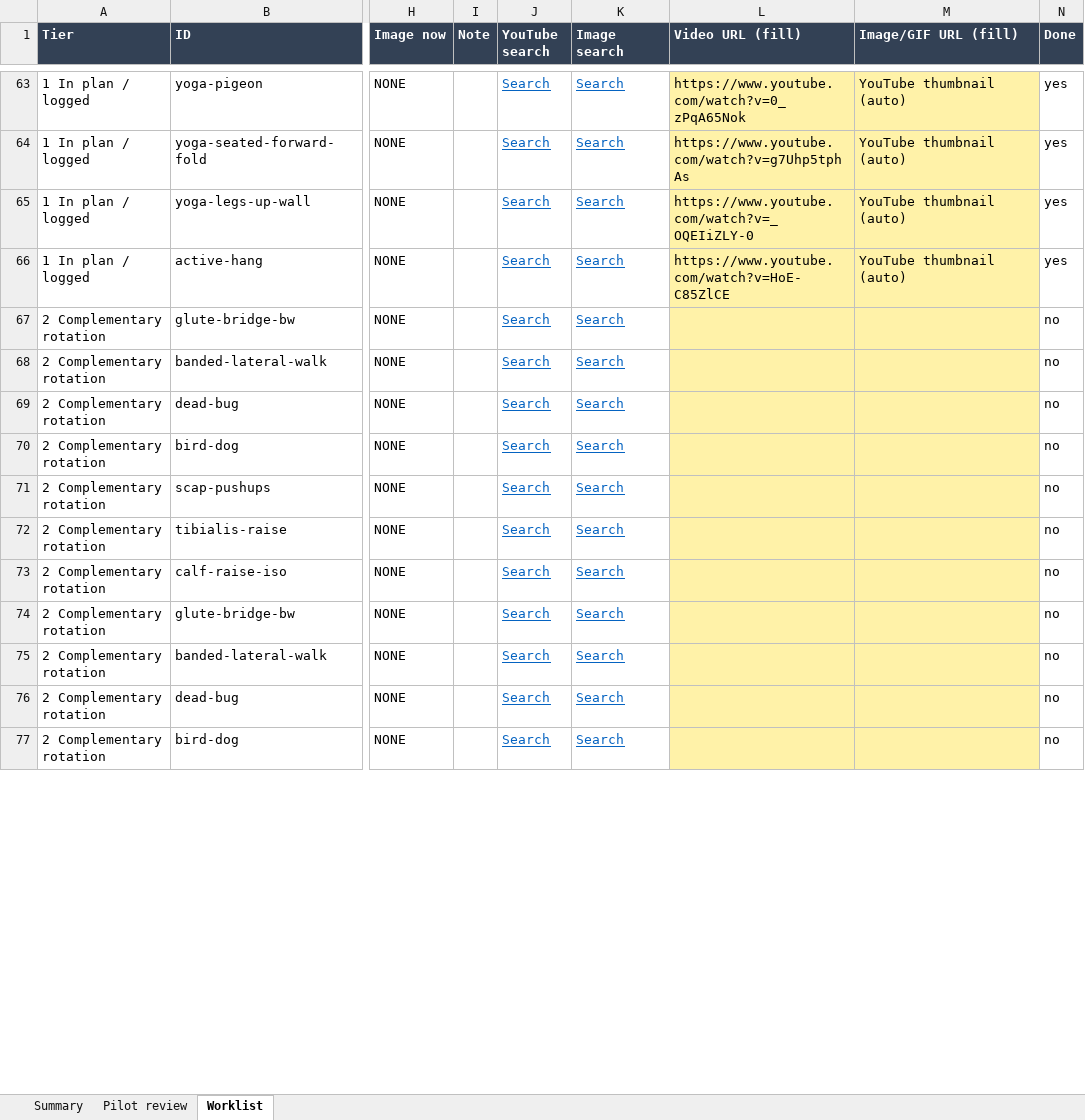
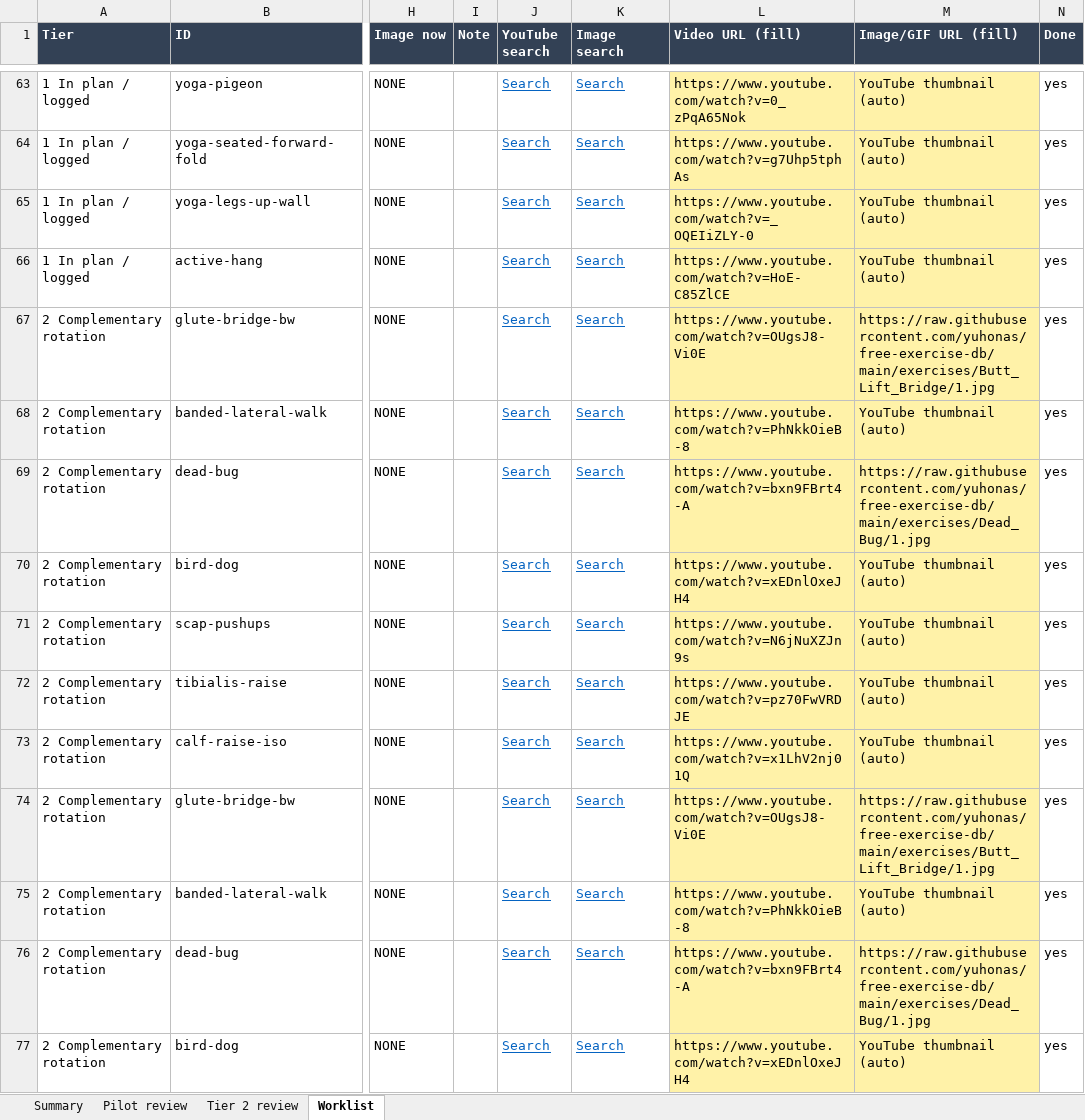
Before and after one commit to jpmart96-commits/movement, an Excel workbook: Claude outputs/exercise-media-worklist.xlsx, sheet Worklist, drawn as a sheet; only a part is shown, gaps mark what is left out; values as stored, in another font and other column widths than the file's, no borders; charts and pictures not drawn; the diff covers the shown part only; the diff names each change by its address in the sheet, - before the commit and + after, or states it on an @@ line.

```diff
--- a/Claude outputs/exercise-media-worklist.xlsx (sheet Worklist)
+++ b/Claude outputs/exercise-media-worklist.xlsx (sheet Worklist)
+sheet tab: Tier 2 review
-L67 (Video URL (fill)): (empty)
+L67 (Video URL (fill)): https://www.youtube.com/watch?v=OUgsJ8-Vi0E
-M67 (Image/GIF URL (fill)): (empty)
+M67 (Image/GIF URL (fill)): https://raw.githubusercontent.com/yuhonas/free-exercise-db/main/exercises/Butt_Lift_Bridge/1.jpg
-N67:N77 (Done): no
+N67:N77 (Done): yes
-L68 (Video URL (fill)): (empty)
+L68 (Video URL (fill)): https://www.youtube.com/watch?v=PhNkkOieB-8
-M68 (Image/GIF URL (fill)): (empty)
+M68 (Image/GIF URL (fill)): YouTube thumbnail (auto)
-L69 (Video URL (fill)): (empty)
+L69 (Video URL (fill)): https://www.youtube.com/watch?v=bxn9FBrt4-A
-M69 (Image/GIF URL (fill)): (empty)
+M69 (Image/GIF URL (fill)): https://raw.githubusercontent.com/yuhonas/free-exercise-db/main/exercises/Dead_Bug/1.jpg
-L70 (Video URL (fill)): (empty)
+L70 (Video URL (fill)): https://www.youtube.com/watch?v=xEDnlOxeJH4
-M70:M73 (Image/GIF URL (fill)): (empty)
+M70:M73 (Image/GIF URL (fill)): YouTube thumbnail (auto)
-L71 (Video URL (fill)): (empty)
+L71 (Video URL (fill)): https://www.youtube.com/watch?v=N6jNuXZJn9s
-L72 (Video URL (fill)): (empty)
+L72 (Video URL (fill)): https://www.youtube.com/watch?v=pz70FwVRDJE
-L73 (Video URL (fill)): (empty)
+L73 (Video URL (fill)): https://www.youtube.com/watch?v=x1LhV2nj01Q
-L74 (Video URL (fill)): (empty)
+L74 (Video URL (fill)): https://www.youtube.com/watch?v=OUgsJ8-Vi0E
-M74 (Image/GIF URL (fill)): (empty)
+M74 (Image/GIF URL (fill)): https://raw.githubusercontent.com/yuhonas/free-exercise-db/main/exercises/Butt_Lift_Bridge/1.jpg
-L75 (Video URL (fill)): (empty)
+L75 (Video URL (fill)): https://www.youtube.com/watch?v=PhNkkOieB-8
-M75 (Image/GIF URL (fill)): (empty)
+M75 (Image/GIF URL (fill)): YouTube thumbnail (auto)
-L76 (Video URL (fill)): (empty)
+L76 (Video URL (fill)): https://www.youtube.com/watch?v=bxn9FBrt4-A
-M76 (Image/GIF URL (fill)): (empty)
+M76 (Image/GIF URL (fill)): https://raw.githubusercontent.com/yuhonas/free-exercise-db/main/exercises/Dead_Bug/1.jpg
-L77 (Video URL (fill)): (empty)
+L77 (Video URL (fill)): https://www.youtube.com/watch?v=xEDnlOxeJH4
-M77 (Image/GIF URL (fill)): (empty)
+M77 (Image/GIF URL (fill)): YouTube thumbnail (auto)
```
Also changed, not shown: 435 edited cells elsewhere in this sheet, sheet Summary, charts or pictures, 34 other files.
